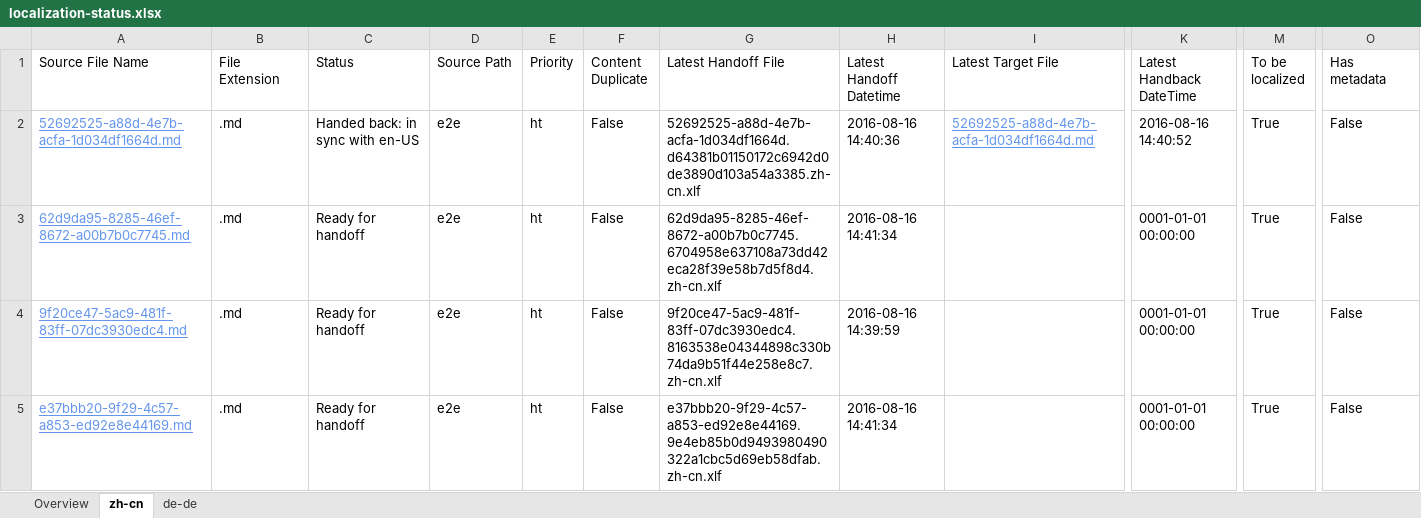
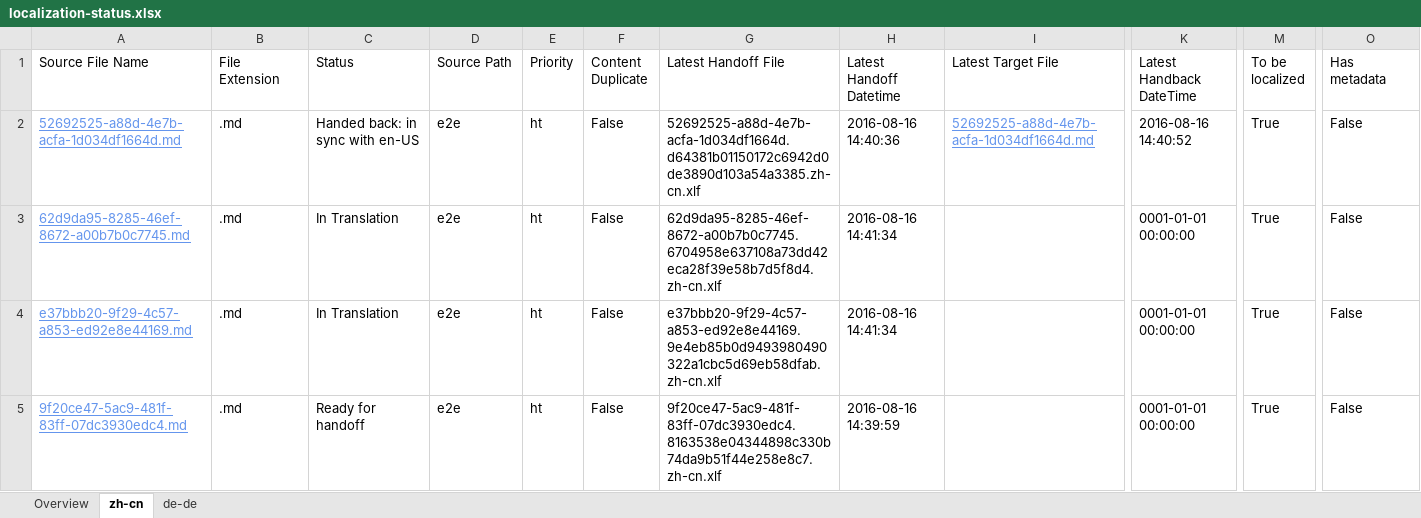
Before and after one commit to OpenLocalizationTestOrg/ol-test0-handback, an Excel workbook: ol-handback/OpenLocalizationTestOrg/ol-test0/ci/localization-status.xlsx, sheet zh-cn, drawn as a sheet; only a part is shown, gaps mark what is left out; values as stored, in another font and other column widths than the file's, no borders; table styles not drawn; removed rows and columns are numbered as before the commit, all else as after; rows hold the shown columns only; the diff names each change by its address in the sheet, - before the commit and + after, or states it on an @@ line.

```diff
--- a/ol-handback/OpenLocalizationTestOrg/ol-test0/ci/localization-status.xlsx (sheet zh-cn)
+++ b/ol-handback/OpenLocalizationTestOrg/ol-test0/ci/localization-status.xlsx (sheet zh-cn)
-C3 (Status): Ready for handoff
+C3 (Status): In Translation
+row 4: e37bbb20-9f29-4c57-a853-ed92e8e44169.md | .md | In Translation | e2e | ht | False | e37bbb20-9f29-4c57-a853-ed92e8e44169.9e4eb85b0d9493980490322a1cbc5d69eb58dfab.zh-cn.xlf | 2016-08-16 14:41:34 |  | 0001-01-01 00:00:00 | True | False
-row 5: e37bbb20-9f29-4c57-a853-ed92e8e44169.md | .md | Ready for handoff | e2e | ht | False | e37bbb20-9f29-4c57-a853-ed92e8e44169.9e4eb85b0d9493980490322a1cbc5d69eb58dfab.zh-cn.xlf | 2016-08-16 14:41:34 |  | 0001-01-01 00:00:00 | True | False
```
Also changed, not shown: sheet de-de, sheet Overview.
